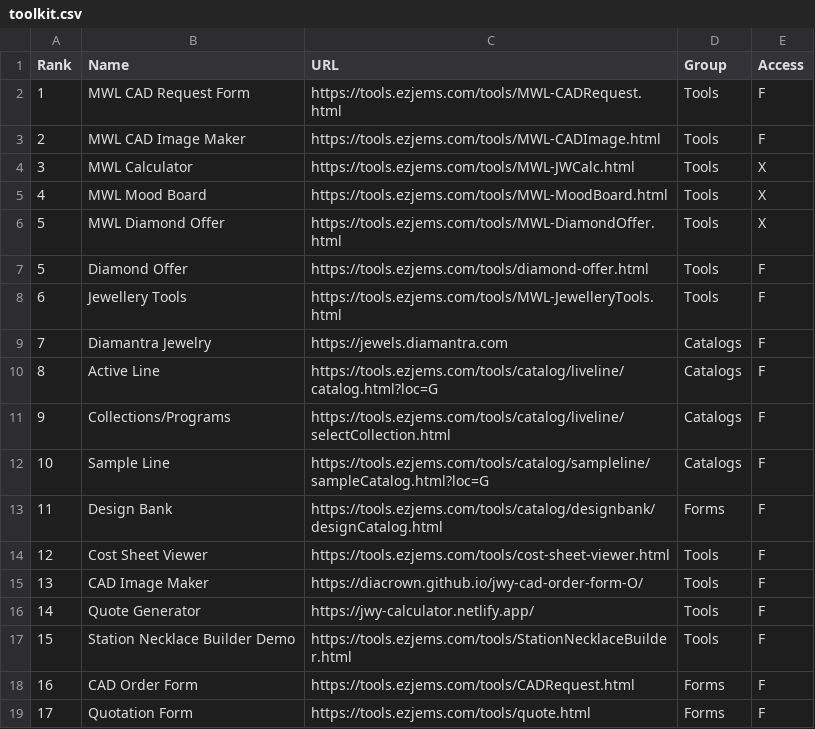
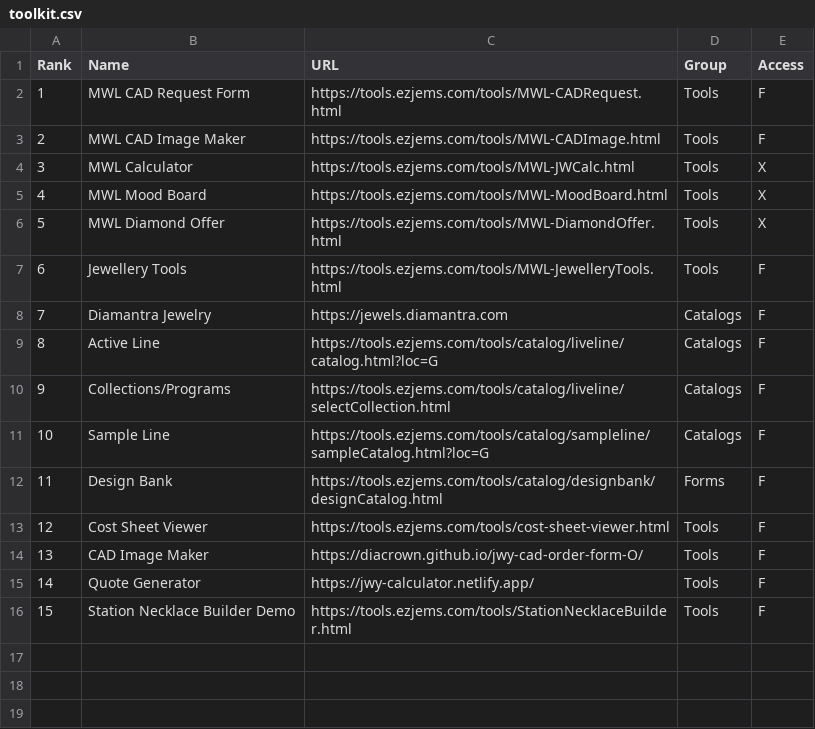
Before and after one commit to niravpmehta/jewelry-data, a CSV file: toolkit.csv, drawn as a sheet; the diff names each change by its address in the sheet, - before the commit and + after, or states it on an @@ line.

Commit message:
Update toolkit.csv

```diff
--- a/toolkit.csv
+++ b/toolkit.csv
-row 7: 5 | Diamond Offer | https://tools.ezjems.com/tools/diamond-offer.html | Tools | F
-row 18: 16 | CAD Order Form | https://tools.ezjems.com/tools/CADRequest.html | Forms | F
-row 19: 17 | Quotation Form | https://tools.ezjems.com/tools/quote.html | Forms | F
```
